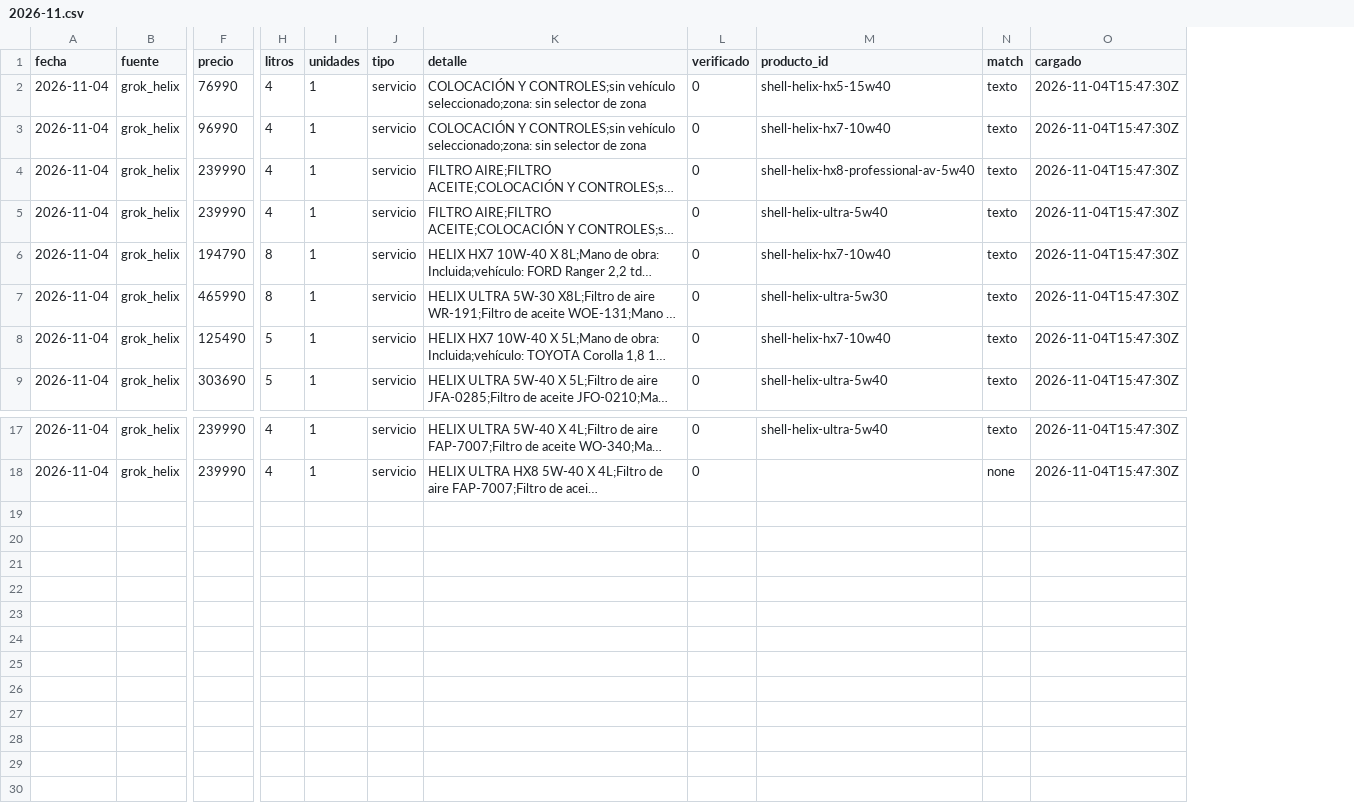
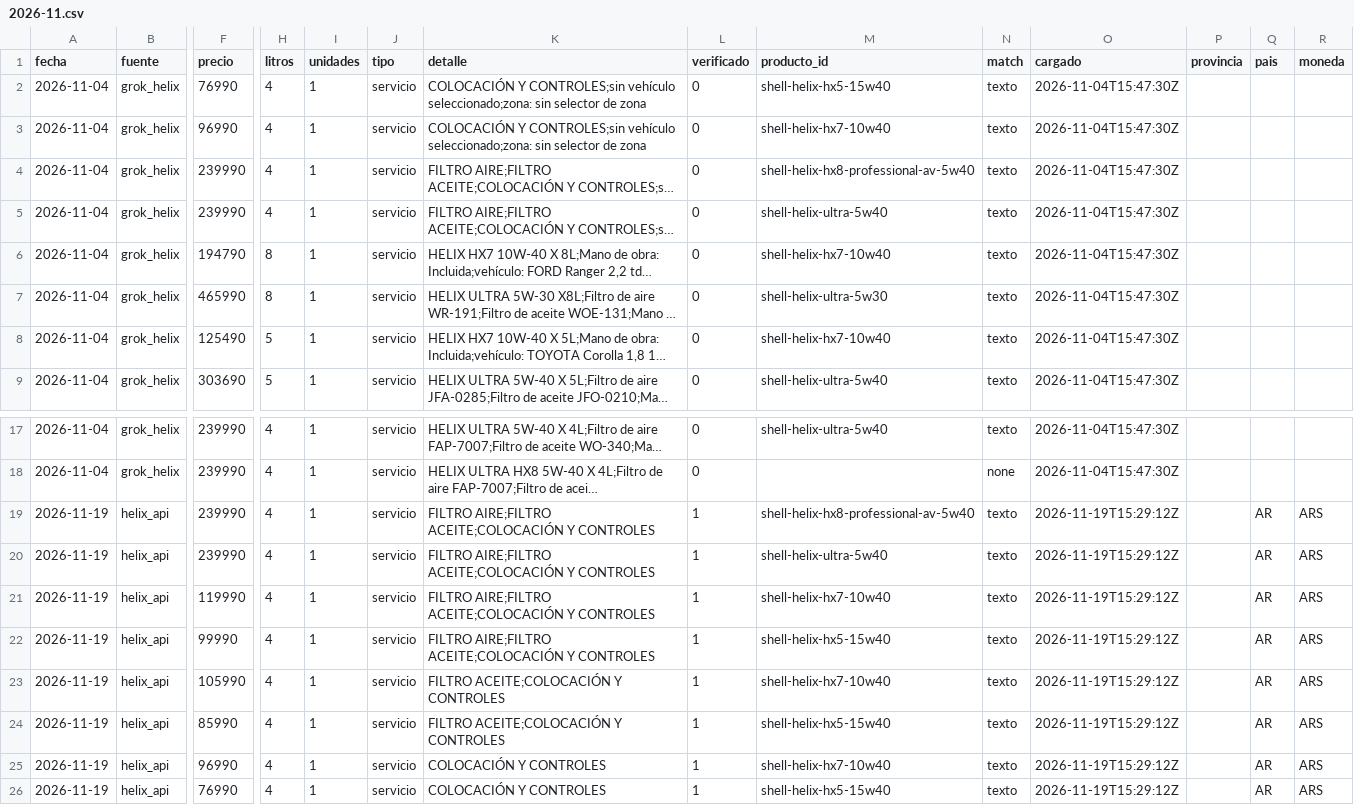
Before and after one commit to noguerafran-alt/LUBRICANTES, a CSV file: data/grok/2026-11.csv, drawn as a sheet; only a part is shown, gaps mark what is left out; long unchanged cells end in …; rows hold the shown columns only; the diff names each change by its address in the sheet, - before the commit and + after, or states it on an @@ line.

```diff
--- a/data/grok/2026-11.csv
+++ b/data/grok/2026-11.csv
+column P (provincia), empty
+column Q (pais), empty
+column R (moneda), empty
+row 19: 2026-11-19 | helix_api | 239990 | 4 | 1 | servicio | FILTRO AIRE;FILTRO ACEITE;COLOCACIÓN Y CONTROLES | 1 | shell-helix-hx8-professional-av-5w40 | texto | 2026-11-19T15:29:12Z |  | AR | ARS
+row 20: 2026-11-19 | helix_api | 239990 | 4 | 1 | servicio | FILTRO AIRE;FILTRO ACEITE;COLOCACIÓN Y CONTROLES | 1 | shell-helix-ultra-5w40 | texto | 2026-11-19T15:29:12Z |  | AR | ARS
+row 21: 2026-11-19 | helix_api | 119990 | 4 | 1 | servicio | FILTRO AIRE;FILTRO ACEITE;COLOCACIÓN Y CONTROLES | 1 | shell-helix-hx7-10w40 | texto | 2026-11-19T15:29:12Z |  | AR | ARS
+row 22: 2026-11-19 | helix_api | 99990 | 4 | 1 | servicio | FILTRO AIRE;FILTRO ACEITE;COLOCACIÓN Y CONTROLES | 1 | shell-helix-hx5-15w40 | texto | 2026-11-19T15:29:12Z |  | AR | ARS
+row 23: 2026-11-19 | helix_api | 105990 | 4 | 1 | servicio | FILTRO ACEITE;COLOCACIÓN Y CONTROLES | 1 | shell-helix-hx7-10w40 | texto | 2026-11-19T15:29:12Z |  | AR | ARS
+row 24: 2026-11-19 | helix_api | 85990 | 4 | 1 | servicio | FILTRO ACEITE;COLOCACIÓN Y CONTROLES | 1 | shell-helix-hx5-15w40 | texto | 2026-11-19T15:29:12Z |  | AR | ARS
+row 25: 2026-11-19 | helix_api | 96990 | 4 | 1 | servicio | COLOCACIÓN Y CONTROLES | 1 | shell-helix-hx7-10w40 | texto | 2026-11-19T15:29:12Z |  | AR | ARS
+row 26: 2026-11-19 | helix_api | 76990 | 4 | 1 | servicio | COLOCACIÓN Y CONTROLES | 1 | shell-helix-hx5-15w40 | texto | 2026-11-19T15:29:12Z |  | AR | ARS
```
Also changed, not shown: data/fuentes.csv, 7 other files.
